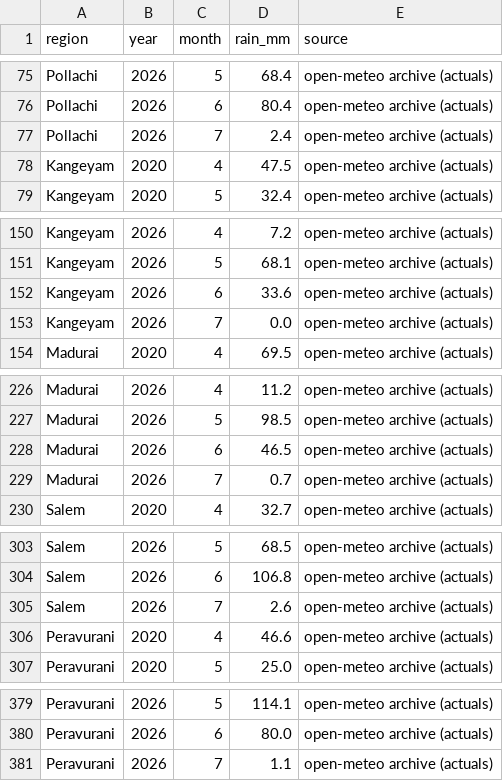
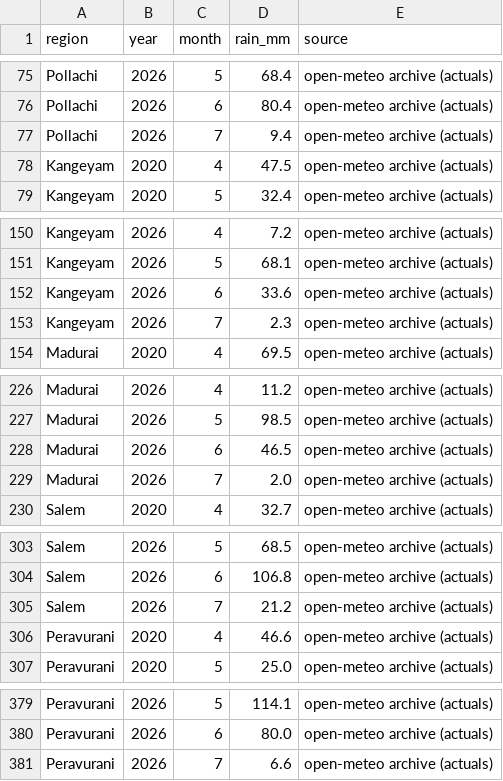
Before and after one commit to manvith2003/vaighai_, a CSV file: data/bronze/weather_monthly.csv, drawn as a sheet; only a part is shown, gaps mark what is left out.

```diff
--- a/data/bronze/weather_monthly.csv
+++ b/data/bronze/weather_monthly.csv
@@ -76,3 +76,3 @@ Pollachi,2026,5,68.4,open-meteo archive (actuals)
 Pollachi,2026,6,80.4,open-meteo archive (actuals)
-Pollachi,2026,7,2.4,open-meteo archive (actuals)
+Pollachi,2026,7,9.4,open-meteo archive (actuals)
 Kangeyam,2020,4,47.5,open-meteo archive (actuals)
@@ -152,3 +152,3 @@ Kangeyam,2026,5,68.1,open-meteo archive (actuals)
 Kangeyam,2026,6,33.6,open-meteo archive (actuals)
-Kangeyam,2026,7,0.0,open-meteo archive (actuals)
+Kangeyam,2026,7,2.3,open-meteo archive (actuals)
 Madurai,2020,4,69.5,open-meteo archive (actuals)
@@ -228,3 +228,3 @@ Madurai,2026,5,98.5,open-meteo archive (actuals)
 Madurai,2026,6,46.5,open-meteo archive (actuals)
-Madurai,2026,7,0.7,open-meteo archive (actuals)
+Madurai,2026,7,2.0,open-meteo archive (actuals)
 Salem,2020,4,32.7,open-meteo archive (actuals)
@@ -304,3 +304,3 @@ Salem,2026,5,68.5,open-meteo archive (actuals)
 Salem,2026,6,106.8,open-meteo archive (actuals)
-Salem,2026,7,2.6,open-meteo archive (actuals)
+Salem,2026,7,21.2,open-meteo archive (actuals)
 Peravurani,2020,4,46.6,open-meteo archive (actuals)
@@ -380,2 +380,2 @@ Peravurani,2026,5,114.1,open-meteo archive (actuals)
 Peravurani,2026,6,80.0,open-meteo archive (actuals)
-Peravurani,2026,7,1.1,open-meteo archive (actuals)
+Peravurani,2026,7,6.6,open-meteo archive (actuals)
```
Also changed, not shown: data/bronze/weather_forecast.csv, data/gold/watchlist_decline_risk.csv, 27 other files.
